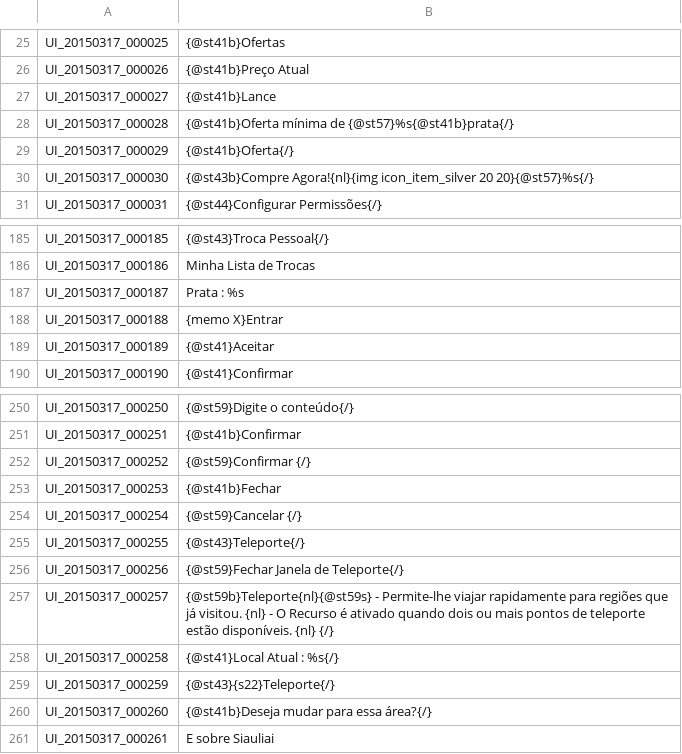
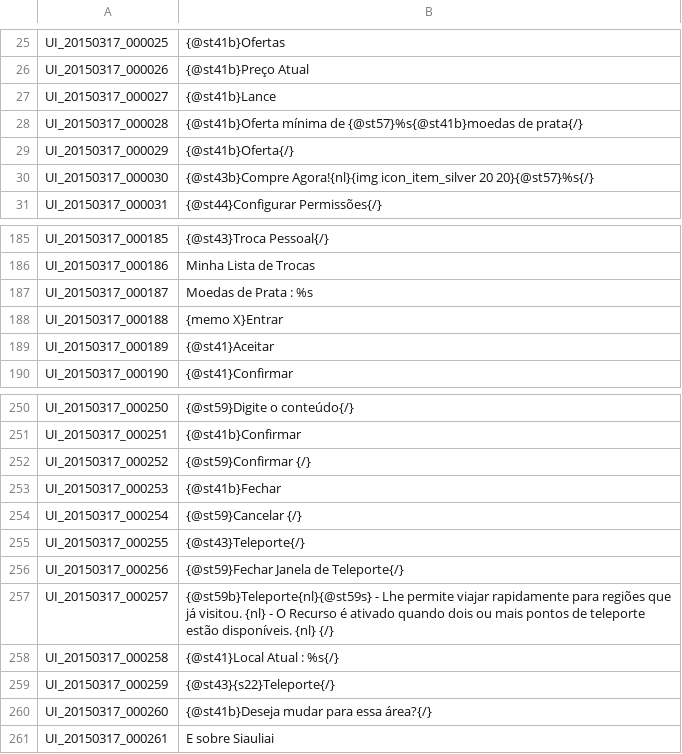
Before and after one commit to karolngs/tree_of_savior, a TSV file: UI_BP.tsv, drawn as a sheet; only a part is shown, gaps mark what is left out.

Commit message:
Update UI_BP.tsv

```diff
--- a/UI_BP.tsv
+++ b/UI_BP.tsv
@@ -27,3 +27,3 @@ UI_20150317_000026	{@st41b}Preço Atual
 UI_20150317_000027	{@st41b}Lance
-UI_20150317_000028	{@st41b}Oferta mínima de {@st57}%s{@st41b}prata{/}
+UI_20150317_000028	{@st41b}Oferta mínima de {@st57}%s{@st41b}moedas de prata{/}
 UI_20150317_000029	{@st41b}Oferta{/}
@@ -186,3 +186,3 @@ UI_20150317_000185	{@st43}Troca Pessoal{/}
 UI_20150317_000186	Minha Lista de Trocas
-UI_20150317_000187	Prata : %s
+UI_20150317_000187	Moedas de Prata : %s
 UI_20150317_000188	{memo X}Entrar
@@ -256,3 +256,3 @@ UI_20150317_000255	{@st43}Teleporte{/}
 UI_20150317_000256	{@st59}Fechar Janela de Teleporte{/}
-UI_20150317_000257	{@st59b}Teleporte{nl}{@st59s} - Permite-lhe viajar rapidamente para regiões que já visitou. {nl} - O Recurso é ativado quando dois ou mais pontos de teleporte estão disponíveis. {nl} {/}
+UI_20150317_000257	{@st59b}Teleporte{nl}{@st59s} - Lhe permite viajar rapidamente para regiões que já visitou. {nl} - O Recurso é ativado quando dois ou mais pontos de teleporte estão disponíveis. {nl} {/}
 UI_20150317_000258	{@st41}Local Atual : %s{/}
```
